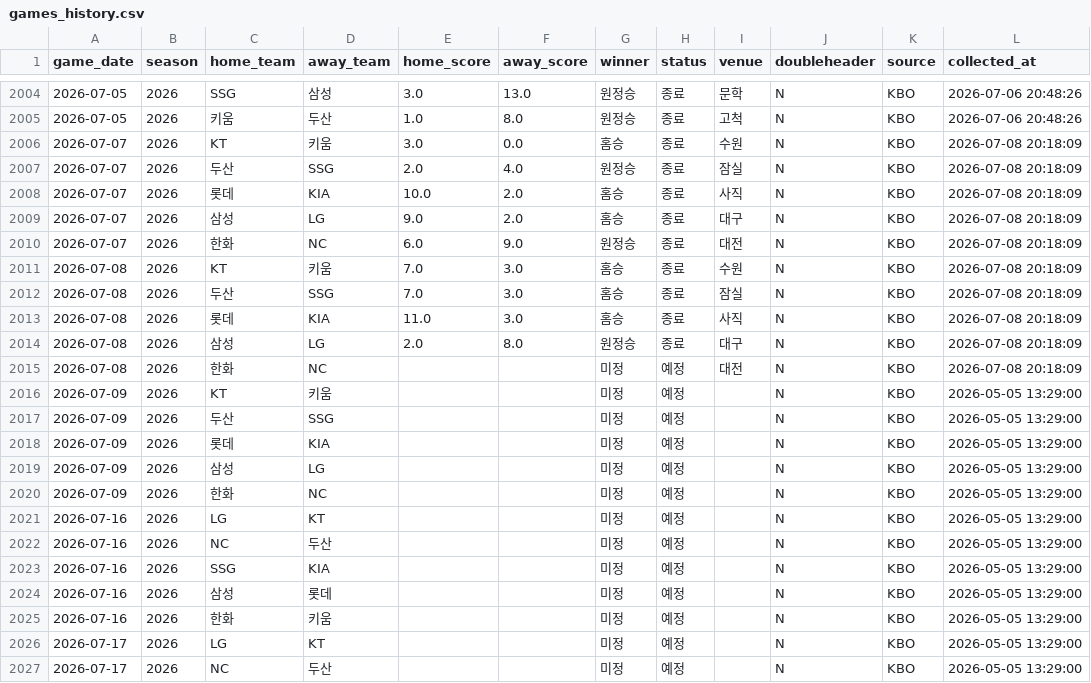
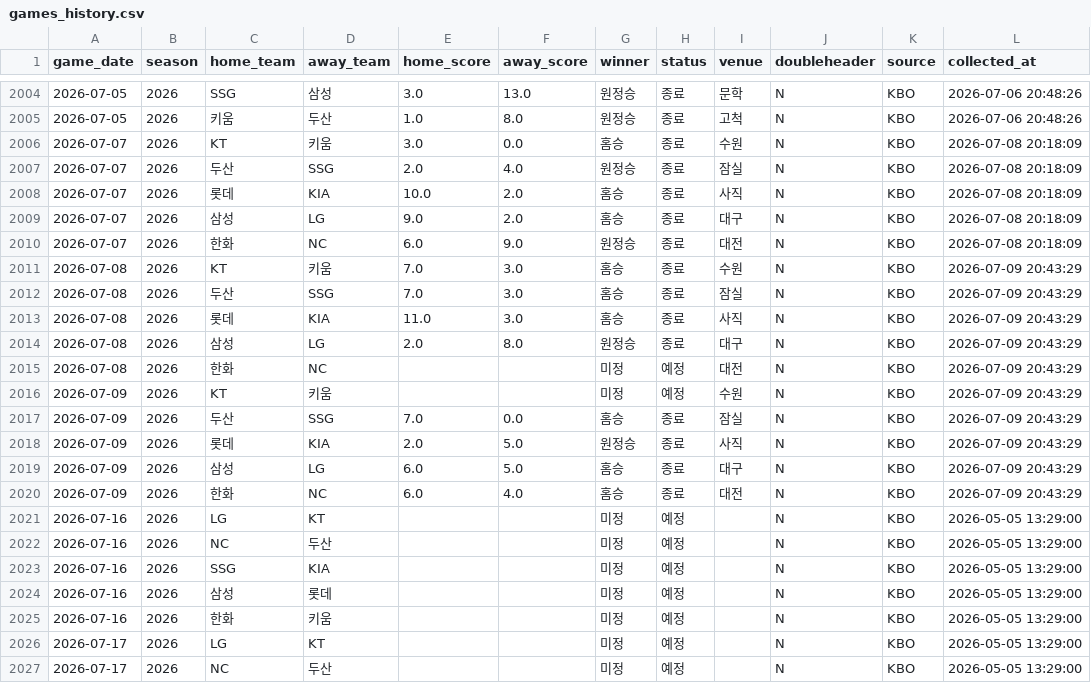
Before and after one commit to limanho001014-create/kbo-predictor-dynamic, a CSV file: data/games_history.csv, drawn as a sheet; only a part is shown, gaps mark what is left out.

```diff
--- a/data/games_history.csv
+++ b/data/games_history.csv
@@ -2010,12 +2010,12 @@
 2026-07-07,2026,한화,NC,6.0,9.0,원정승,종료,대전,N,KBO,2026-07-08 20:18:09
-2026-07-08,2026,KT,키움,7.0,3.0,홈승,종료,수원,N,KBO,2026-07-08 20:18:09
-2026-07-08,2026,두산,SSG,7.0,3.0,홈승,종료,잠실,N,KBO,2026-07-08 20:18:09
-2026-07-08,2026,롯데,KIA,11.0,3.0,홈승,종료,사직,N,KBO,2026-07-08 20:18:09
-2026-07-08,2026,삼성,LG,2.0,8.0,원정승,종료,대구,N,KBO,2026-07-08 20:18:09
-2026-07-08,2026,한화,NC,,,미정,예정,대전,N,KBO,2026-07-08 20:18:09
-2026-07-09,2026,KT,키움,,,미정,예정,,N,KBO,2026-05-05 13:29:00
-2026-07-09,2026,두산,SSG,,,미정,예정,,N,KBO,2026-05-05 13:29:00
-2026-07-09,2026,롯데,KIA,,,미정,예정,,N,KBO,2026-05-05 13:29:00
-2026-07-09,2026,삼성,LG,,,미정,예정,,N,KBO,2026-05-05 13:29:00
-2026-07-09,2026,한화,NC,,,미정,예정,,N,KBO,2026-05-05 13:29:00
+2026-07-08,2026,KT,키움,7.0,3.0,홈승,종료,수원,N,KBO,2026-07-09 20:43:29
+2026-07-08,2026,두산,SSG,7.0,3.0,홈승,종료,잠실,N,KBO,2026-07-09 20:43:29
+2026-07-08,2026,롯데,KIA,11.0,3.0,홈승,종료,사직,N,KBO,2026-07-09 20:43:29
+2026-07-08,2026,삼성,LG,2.0,8.0,원정승,종료,대구,N,KBO,2026-07-09 20:43:29
+2026-07-08,2026,한화,NC,,,미정,예정,대전,N,KBO,2026-07-09 20:43:29
+2026-07-09,2026,KT,키움,,,미정,예정,수원,N,KBO,2026-07-09 20:43:29
+2026-07-09,2026,두산,SSG,7.0,0.0,홈승,종료,잠실,N,KBO,2026-07-09 20:43:29
+2026-07-09,2026,롯데,KIA,2.0,5.0,원정승,종료,사직,N,KBO,2026-07-09 20:43:29
+2026-07-09,2026,삼성,LG,6.0,5.0,홈승,종료,대구,N,KBO,2026-07-09 20:43:29
+2026-07-09,2026,한화,NC,6.0,4.0,홈승,종료,대전,N,KBO,2026-07-09 20:43:29
 2026-07-16,2026,LG,KT,,,미정,예정,,N,KBO,2026-05-05 13:29:00
```
Also changed, not shown: data/players_latest_hitter.csv, data/players_latest_pitcher.csv, 7 other files.
